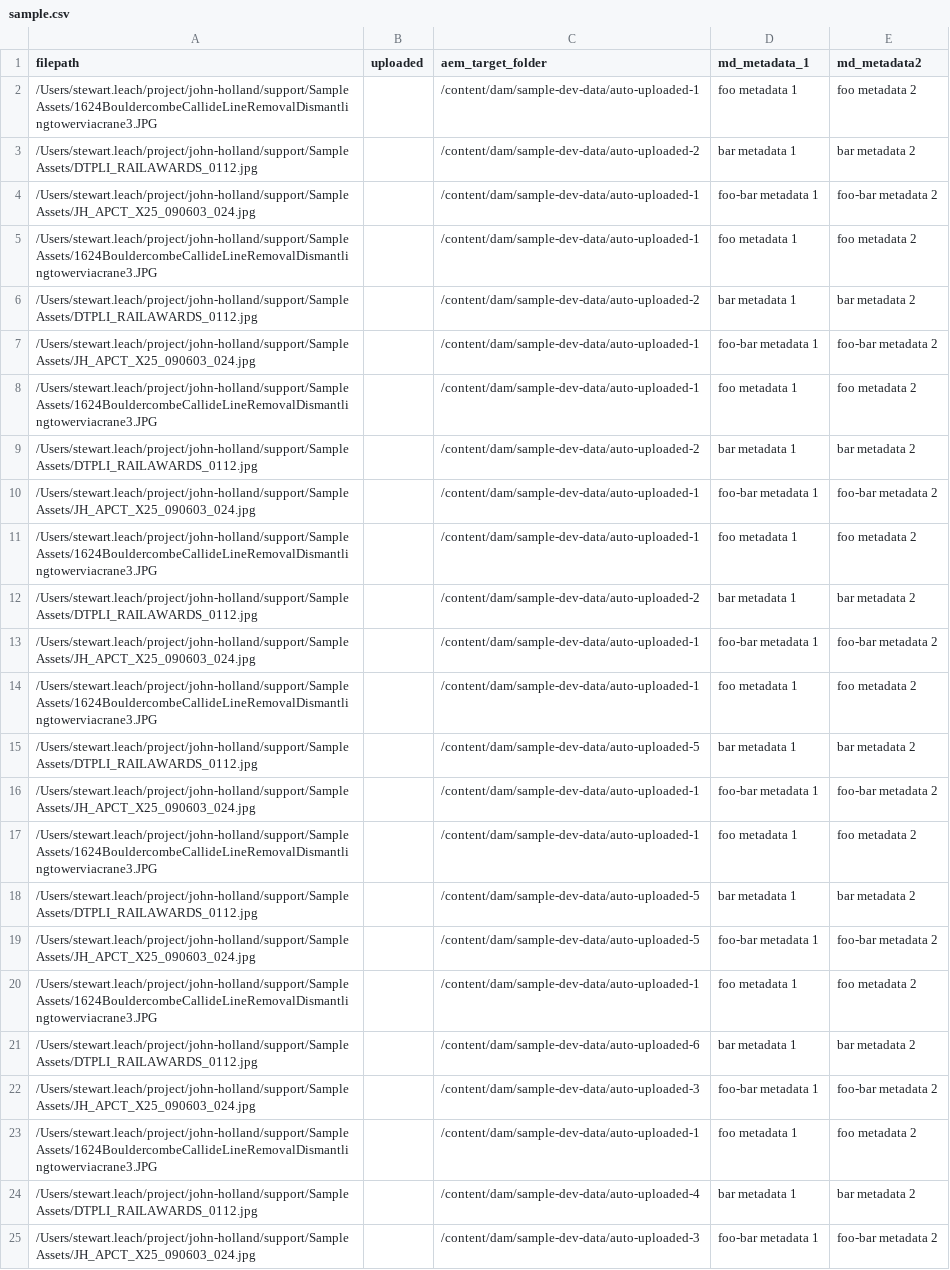
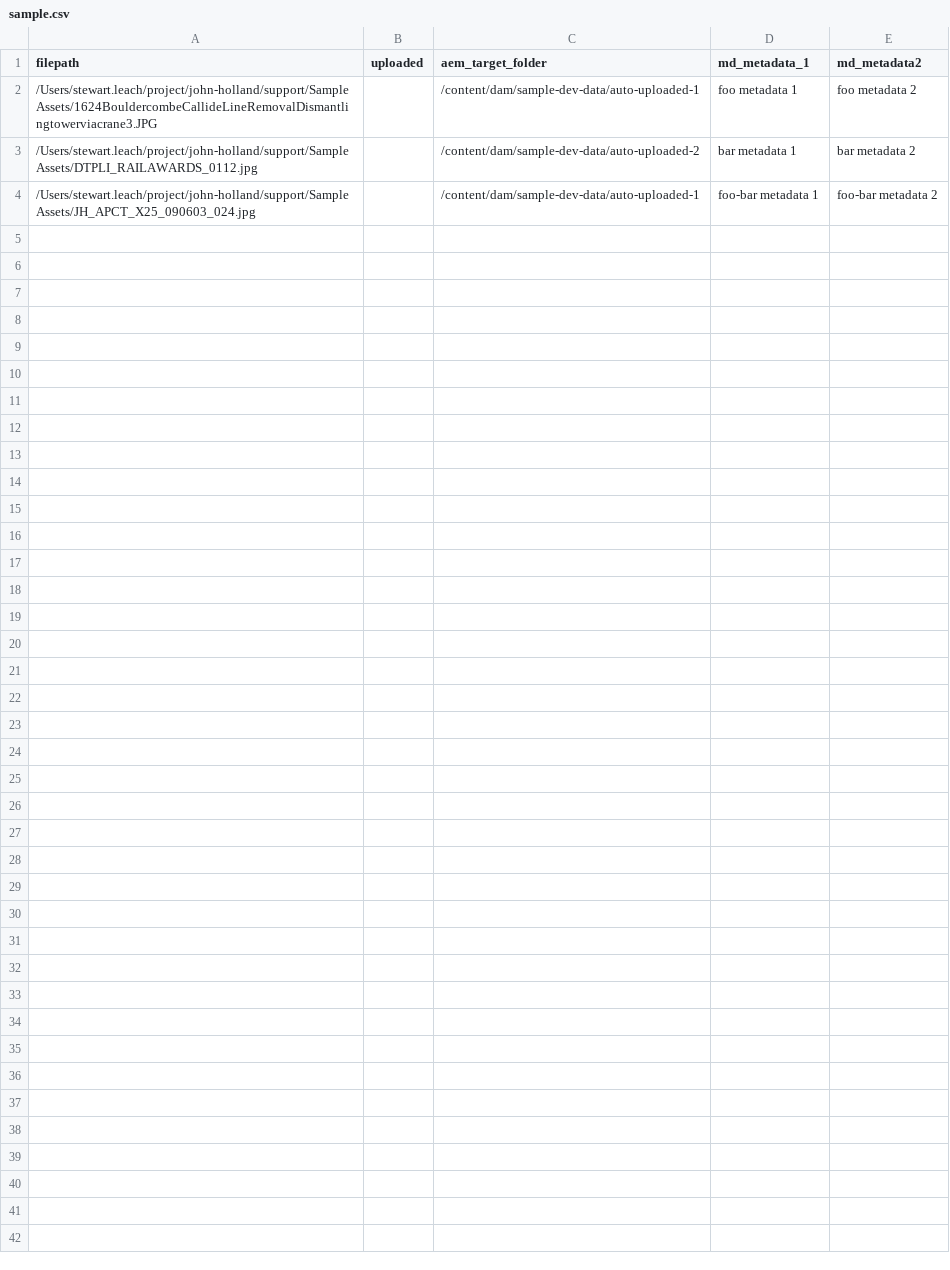
Before and after one commit to leachuk/aem-asset-upload, a CSV file: sample.csv, drawn as a sheet.

Commit message:
WIP refactoring upload to be called from a map to allow parallel execution

```diff
--- a/sample.csv
+++ b/sample.csv
@@ -4,22 +4 @@
 /Users/stewart.leach/project/john-holland/support/Sample Assets/JH_APCT_X25_090603_024.jpg,,/content/dam/sample-dev-data/auto-uploaded-1,foo-bar metadata 1,foo-bar metadata 2
-/Users/stewart.leach/project/john-holland/support/Sample Assets/1624BouldercombeCallideLineRemovalDismantlingtowerviacrane3.JPG,,/content/dam/sample-dev-data/auto-uploaded-1,foo metadata 1,foo metadata 2
-/Users/stewart.leach/project/john-holland/support/Sample Assets/DTPLI_RAILAWARDS_0112.jpg,,/content/dam/sample-dev-data/auto-uploaded-2,bar metadata 1,bar metadata 2
-/Users/stewart.leach/project/john-holland/support/Sample Assets/JH_APCT_X25_090603_024.jpg,,/content/dam/sample-dev-data/auto-uploaded-1,foo-bar metadata 1,foo-bar metadata 2
-/Users/stewart.leach/project/john-holland/support/Sample Assets/1624BouldercombeCallideLineRemovalDismantlingtowerviacrane3.JPG,,/content/dam/sample-dev-data/auto-uploaded-1,foo metadata 1,foo metadata 2
-/Users/stewart.leach/project/john-holland/support/Sample Assets/DTPLI_RAILAWARDS_0112.jpg,,/content/dam/sample-dev-data/auto-uploaded-2,bar metadata 1,bar metadata 2
-/Users/stewart.leach/project/john-holland/support/Sample Assets/JH_APCT_X25_090603_024.jpg,,/content/dam/sample-dev-data/auto-uploaded-1,foo-bar metadata 1,foo-bar metadata 2
-/Users/stewart.leach/project/john-holland/support/Sample Assets/1624BouldercombeCallideLineRemovalDismantlingtowerviacrane3.JPG,,/content/dam/sample-dev-data/auto-uploaded-1,foo metadata 1,foo metadata 2
-/Users/stewart.leach/project/john-holland/support/Sample Assets/DTPLI_RAILAWARDS_0112.jpg,,/content/dam/sample-dev-data/auto-uploaded-2,bar metadata 1,bar metadata 2
-/Users/stewart.leach/project/john-holland/support/Sample Assets/JH_APCT_X25_090603_024.jpg,,/content/dam/sample-dev-data/auto-uploaded-1,foo-bar metadata 1,foo-bar metadata 2
-/Users/stewart.leach/project/john-holland/support/Sample Assets/1624BouldercombeCallideLineRemovalDismantlingtowerviacrane3.JPG,,/content/dam/sample-dev-data/auto-uploaded-1,foo metadata 1,foo metadata 2
-/Users/stewart.leach/project/john-holland/support/Sample Assets/DTPLI_RAILAWARDS_0112.jpg,,/content/dam/sample-dev-data/auto-uploaded-5,bar metadata 1,bar metadata 2
-/Users/stewart.leach/project/john-holland/support/Sample Assets/JH_APCT_X25_090603_024.jpg,,/content/dam/sample-dev-data/auto-uploaded-1,foo-bar metadata 1,foo-bar metadata 2
-/Users/stewart.leach/project/john-holland/support/Sample Assets/1624BouldercombeCallideLineRemovalDismantlingtowerviacrane3.JPG,,/content/dam/sample-dev-data/auto-uploaded-1,foo metadata 1,foo metadata 2
-/Users/stewart.leach/project/john-holland/support/Sample Assets/DTPLI_RAILAWARDS_0112.jpg,,/content/dam/sample-dev-data/auto-uploaded-5,bar metadata 1,bar metadata 2
-/Users/stewart.leach/project/john-holland/support/Sample Assets/JH_APCT_X25_090603_024.jpg,,/content/dam/sample-dev-data/auto-uploaded-5,foo-bar metadata 1,foo-bar metadata 2
-/Users/stewart.leach/project/john-holland/support/Sample Assets/1624BouldercombeCallideLineRemovalDismantlingtowerviacrane3.JPG,,/content/dam/sample-dev-data/auto-uploaded-1,foo metadata 1,foo metadata 2
-/Users/stewart.leach/project/john-holland/support/Sample Assets/DTPLI_RAILAWARDS_0112.jpg,,/content/dam/sample-dev-data/auto-uploaded-6,bar metadata 1,bar metadata 2
-/Users/stewart.leach/project/john-holland/support/Sample Assets/JH_APCT_X25_090603_024.jpg,,/content/dam/sample-dev-data/auto-uploaded-3,foo-bar metadata 1,foo-bar metadata 2
-/Users/stewart.leach/project/john-holland/support/Sample Assets/1624BouldercombeCallideLineRemovalDismantlingtowerviacrane3.JPG,,/content/dam/sample-dev-data/auto-uploaded-1,foo metadata 1,foo metadata 2
-/Users/stewart.leach/project/john-holland/support/Sample Assets/DTPLI_RAILAWARDS_0112.jpg,,/content/dam/sample-dev-data/auto-uploaded-4,bar metadata 1,bar metadata 2
-/Users/stewart.leach/project/john-holland/support/Sample Assets/JH_APCT_X25_090603_024.jpg,,/content/dam/sample-dev-data/auto-uploaded-3,foo-bar metadata 1,foo-bar metadata 2
```
Also changed, not shown: 1 other file.
